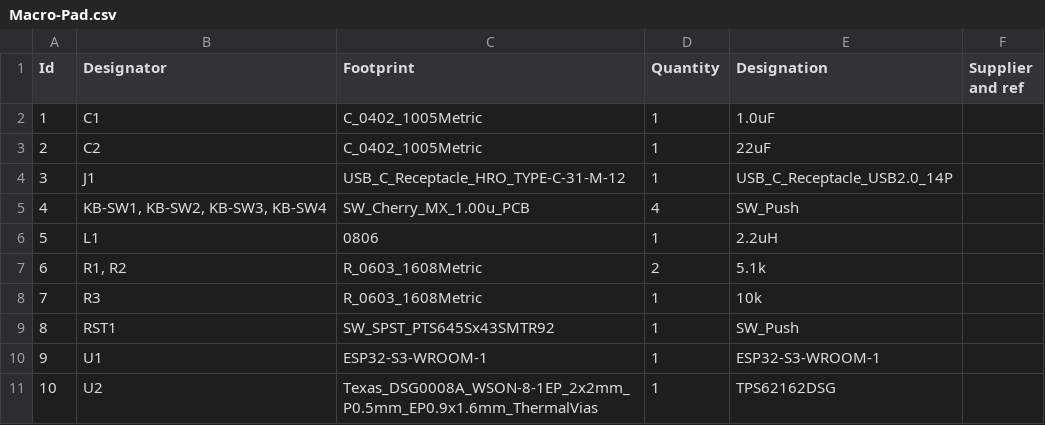
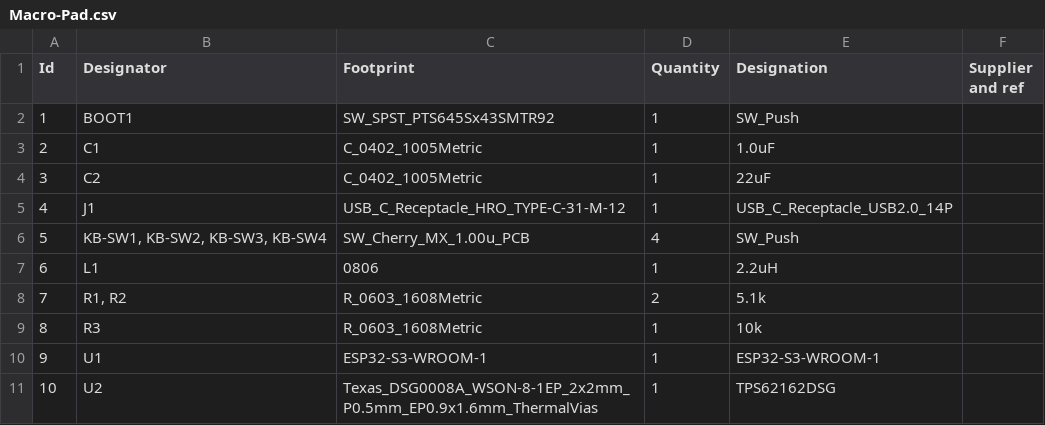
Before and after one commit to Kyguyog/Half-Life-PCB, a CSV file: Macro-Pad/Macro-Pad.csv, drawn as a sheet; removed rows and columns are numbered as before the commit, all else as after; the diff names each change by its address in the sheet, - before the commit and + after, or states it on an @@ line.

```diff
--- a/Macro-Pad/Macro-Pad.csv
+++ b/Macro-Pad/Macro-Pad.csv
+row 2: 1 | BOOT1 | SW_SPST_PTS645Sx43SMTR92 | 1 | SW_Push
@@ column A (Id) renumbered between rows 3 and 9 @@
-row 9: 8 | RST1 | SW_SPST_PTS645Sx43SMTR92 | 1 | SW_Push
```
Also changed, not shown: bom.csv, 2 other files.
